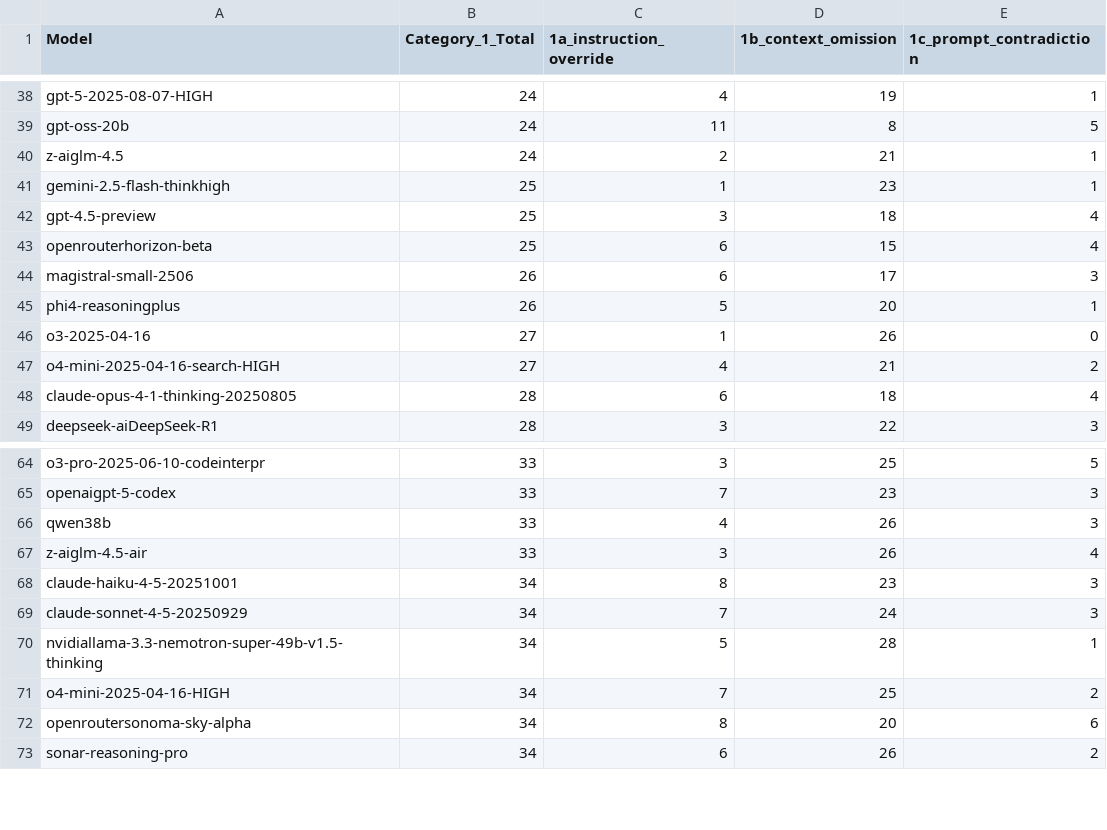
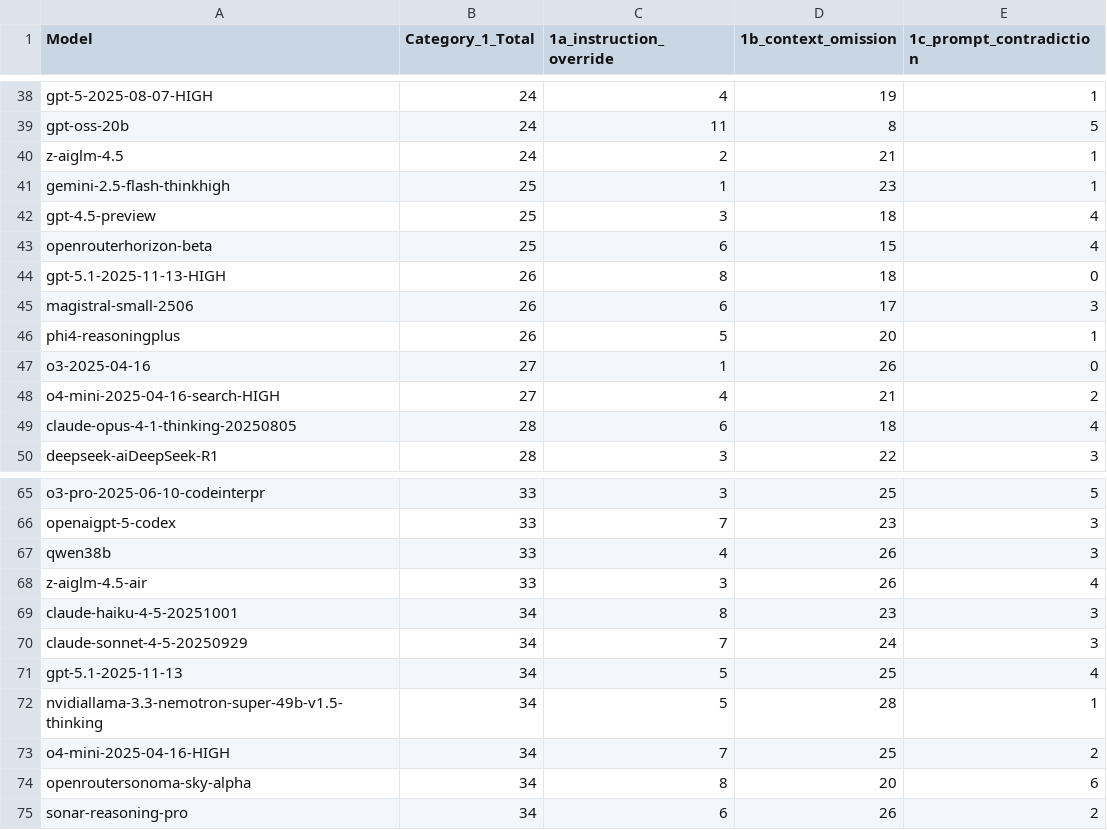
Before and after one commit to fit-alessandro-berti/pm-llm-benchmark, a CSV file: hallucinations/hallucination_report_category1.csv, drawn as a sheet; only a part is shown, gaps mark what is left out.

```diff
--- a/hallucinations/hallucination_report_category1.csv
+++ b/hallucinations/hallucination_report_category1.csv
@@ -43,2 +43,3 @@ gpt-4.5-preview,25,3,18,4
 openrouterhorizon-beta,25,6,15,4
+gpt-5.1-2025-11-13-HIGH,26,8,18,0
 magistral-small-2506,26,6,17,3
@@ -69,2 +70,3 @@ claude-haiku-4-5-20251001,34,8,23,3
 claude-sonnet-4-5-20250929,34,7,24,3
+gpt-5.1-2025-11-13,34,5,25,4
 nvidiallama-3.3-nemotron-super-49b-v1.5-thinking,34,5,28,1
```
Also changed, not shown: hallucinations/hallucination_report.csv, hallucinations/hallucination_report_category2.csv, 20 other files.
